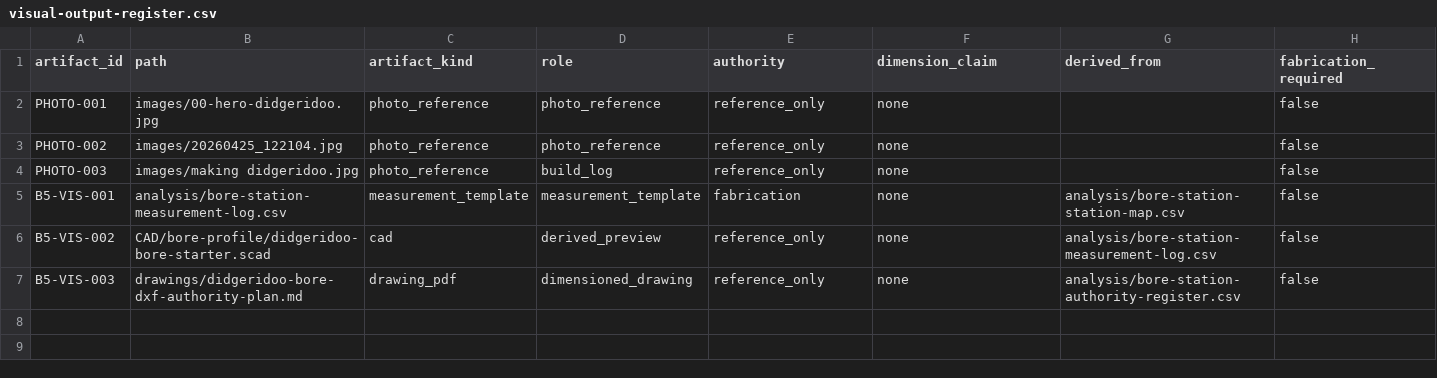
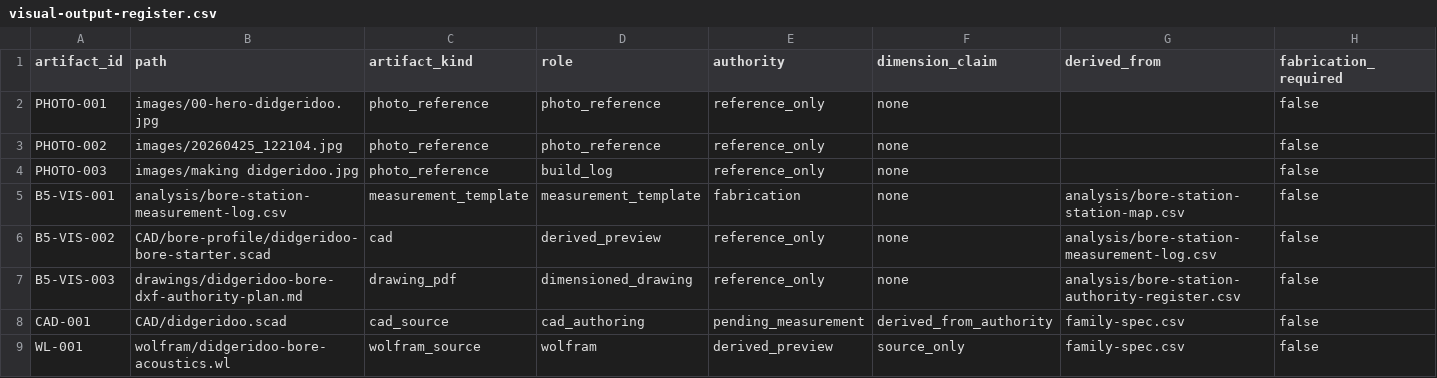
Before and after one commit to tonykoop/didgeridoo, a CSV file: visual-output-register.csv, drawn as a sheet; only a part is shown; rows hold the shown columns only; the diff names each change by its address in the sheet, - before the commit and + after, or states it on an @@ line.

```diff
--- a/visual-output-register.csv
+++ b/visual-output-register.csv
+row 8: CAD-001 | CAD/didgeridoo.scad | cad_source | cad_authoring | pending_measurement | derived_from_authority | family-spec.csv | false
+row 9: WL-001 | wolfram/didgeridoo-bore-acoustics.wl | wolfram_source | wolfram | derived_preview | source_only | family-spec.csv | false
```
Also changed, not shown: 8 other files.
